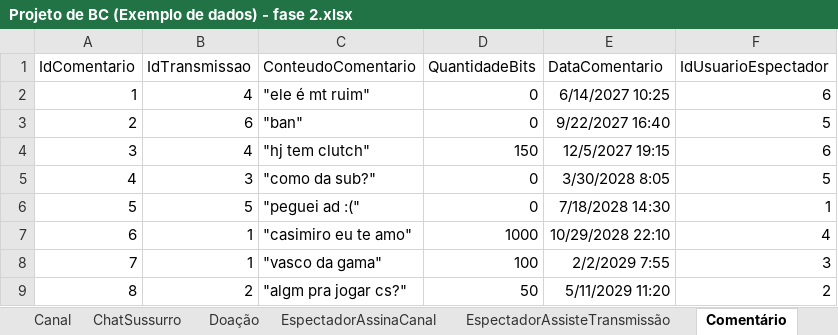
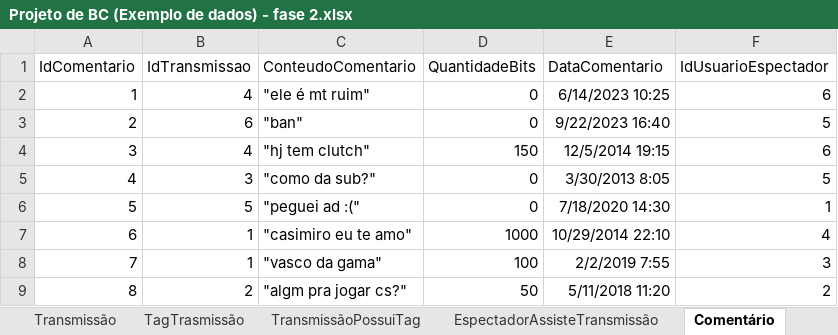
Before and after one commit to scrocha/A2_banco_de_dados, an Excel workbook: Projeto de BC (Exemplo de dados) - fase 2.xlsx, sheet Comentário, drawn as a sheet; values as stored, in another font and other column widths than the file's, no borders; table styles not drawn; the diff names each change by its address in the sheet, - before the commit and + after, or states it on an @@ line.

```diff
--- a/Projeto de BC (Exemplo de dados) - fase 2.xlsx (sheet Comentário)
+++ b/Projeto de BC (Exemplo de dados) - fase 2.xlsx (sheet Comentário)
-E2 (DataComentario): 6/14/2027 10:25
+E2 (DataComentario): 6/14/2023 10:25
-E3 (DataComentario): 9/22/2027 16:40
+E3 (DataComentario): 9/22/2023 16:40
-E4 (DataComentario): 12/5/2027 19:15
+E4 (DataComentario): 12/5/2014 19:15
-E5 (DataComentario): 3/30/2028 8:05
+E5 (DataComentario): 3/30/2013 8:05
-E6 (DataComentario): 7/18/2028 14:30
+E6 (DataComentario): 7/18/2020 14:30
-E7 (DataComentario): 10/29/2028 22:10
+E7 (DataComentario): 10/29/2014 22:10
-E8 (DataComentario): 2/2/2029 7:55
+E8 (DataComentario): 2/2/2019 7:55
-E9 (DataComentario): 5/11/2029 11:20
+E9 (DataComentario): 5/11/2018 11:20
```
Also changed, not shown: sheet EspectadorAssinaCanal, sheet ChatSussurro, sheet Doação, sheet TagTrasmissão, other sheet tabs.
